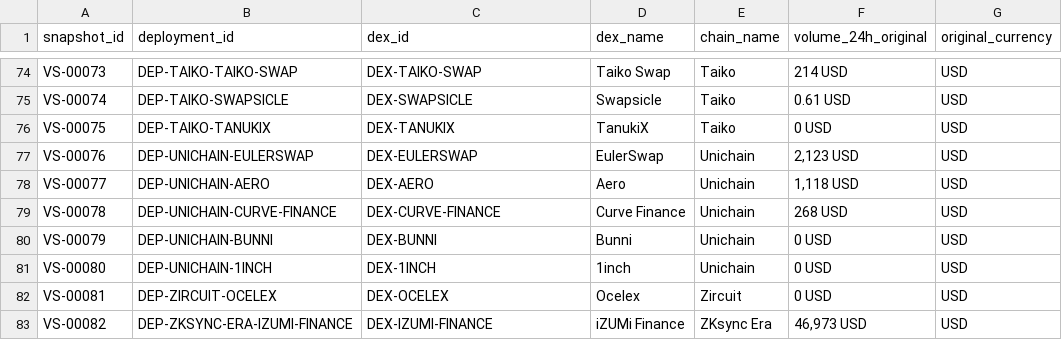
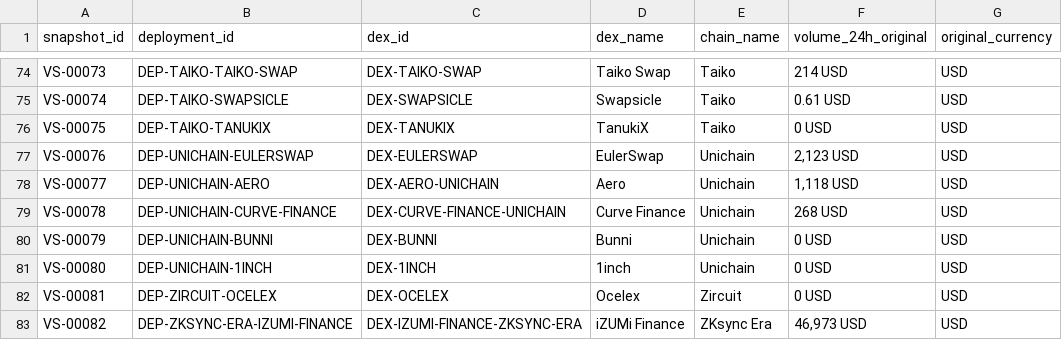
Before and after one commit to elvito2808/crypto-dex-database, a CSV file: data/06_dex_volume_snapshots.csv, drawn as a sheet; only a part is shown, gaps mark what is left out; the diff covers the shown part only; the diff names each change by its address in the sheet, - before the commit and + after, or states it on an @@ line.

```diff
--- a/data/06_dex_volume_snapshots.csv
+++ b/data/06_dex_volume_snapshots.csv
-C78 (dex_id): DEX-AERO
+C78 (dex_id): DEX-AERO-UNICHAIN
-C79 (dex_id): DEX-CURVE-FINANCE
+C79 (dex_id): DEX-CURVE-FINANCE-UNICHAIN
-C83 (dex_id): DEX-IZUMI-FINANCE
+C83 (dex_id): DEX-IZUMI-FINANCE-ZKSYNC-ERA
```
Also changed, not shown: 23 edited cells elsewhere in this file, data/04_dex_registry.csv, data/05_dex_deployments.csv, 6 other files.
